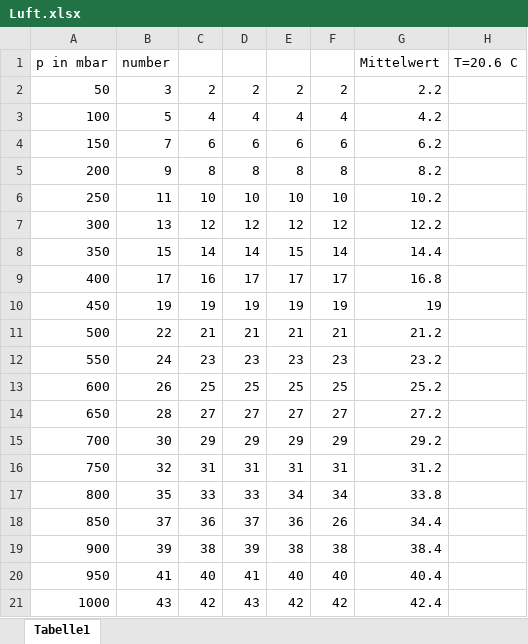
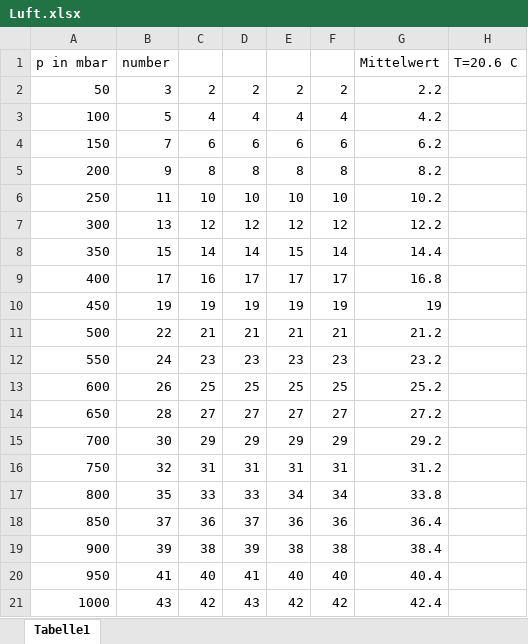
Before and after one commit to cekortmann/V64---Moderne-Interferometrie, an Excel workbook: Luft.xlsx, sheet Tabelle1, drawn as a sheet; values as stored, in another font and other column widths than the file's, no borders; the diff names each change by its address in the sheet, - before the commit and + after, or states it on an @@ line.

```diff
--- a/Luft.xlsx (sheet Tabelle1)
+++ b/Luft.xlsx (sheet Tabelle1)
-F18: 26
+F18: 36
-G18: 34.4
+G18: 36.4
```
Also changed, not shown: 7 other files.
